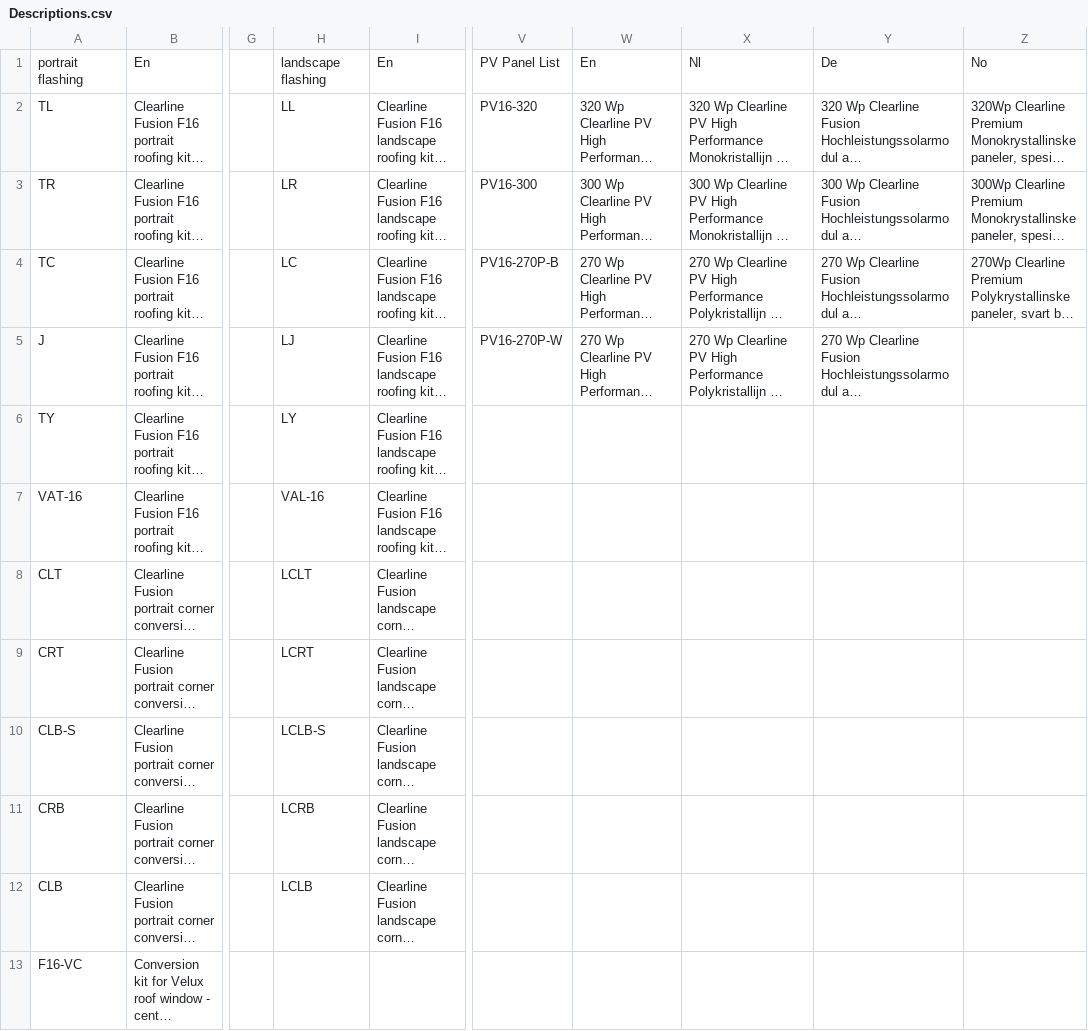
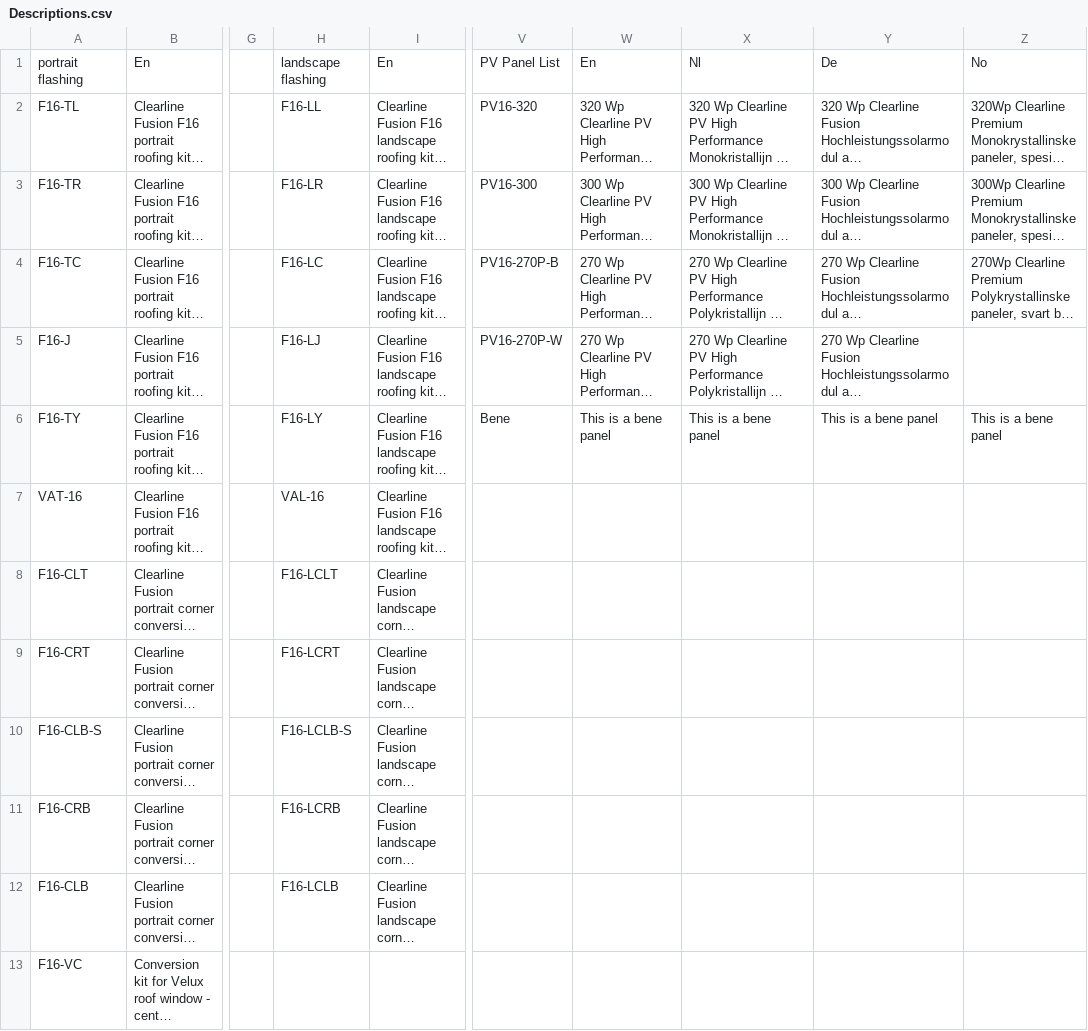
Before and after one commit to BobbyElmes/Fusion-Configurator, a CSV file: src/Products/Descriptions.csv, drawn as a sheet; only a part is shown, gaps mark what is left out; long unchanged cells end in …; the diff names each change by its address in the sheet, - before the commit and + after, or states it on an @@ line.

```diff
--- a/src/Products/Descriptions.csv
+++ b/src/Products/Descriptions.csv
-A2: TL
+A2: F16-TL
-H2: LL
+H2: F16-LL
-A3: TR
+A3: F16-TR
-H3: LR
+H3: F16-LR
-A4: TC
+A4: F16-TC
-H4: LC
+H4: F16-LC
-A5: J
+A5: F16-J
-H5: LJ
+H5: F16-LJ
-A6: TY
+A6: F16-TY
-H6: LY
+H6: F16-LY
-V6: (empty)
+V6: Bene
-W6: (empty)
+W6: This is a bene panel
-X6: (empty)
+X6: This is a bene panel
-Y6: (empty)
+Y6: This is a bene panel
-Z6: (empty)
+Z6: This is a bene panel
-A8: CLT
+A8: F16-CLT
-H8: LCLT
+H8: F16-LCLT
-A9: CRT
+A9: F16-CRT
-H9: LCRT
+H9: F16-LCRT
-A10: CLB-S
+A10: F16-CLB-S
-H10: LCLB-S
+H10: F16-LCLB-S
-A11: CRB
+A11: F16-CRB
-H11: LCRB
+H11: F16-LCRB
-A12: CLB
+A12: F16-CLB
-H12: LCLB
+H12: F16-LCLB
```
Also changed, not shown: src/Products/GBP.csv, src/Products/ViridianUKPrices.csv, 6 other files.
